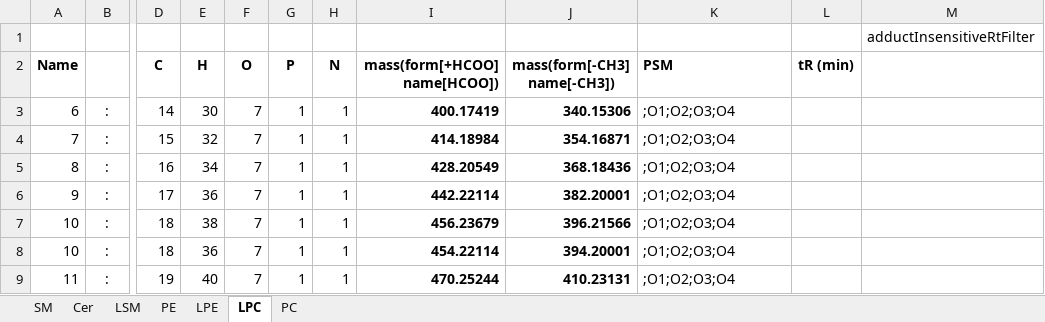
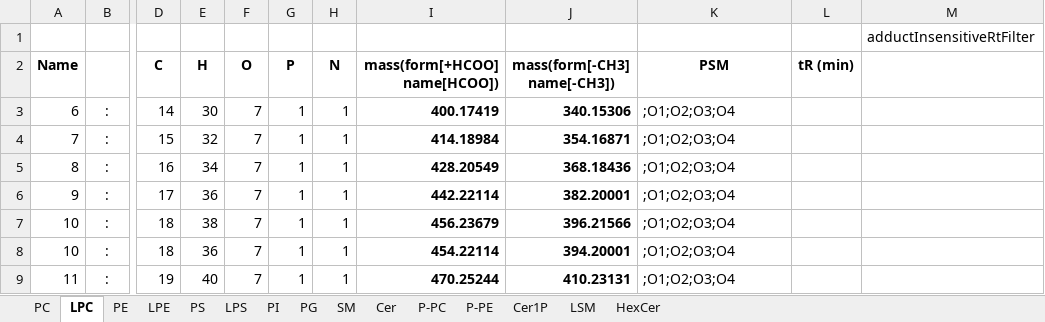
Before and after one commit to ThallingerLab/LDA2, an Excel workbook: installer/installFiles/exampleMassList/negative_ox.xlsx, sheet LPC, drawn as a sheet; only a part is shown, gaps mark what is left out; values as stored, in another font and other column widths than the file's, no borders; the diff names each change by its address in the sheet, - before the commit and + after, or states it on an @@ line.

```diff
--- a/installer/installFiles/exampleMassList/negative_ox.xlsx (sheet LPC)
+++ b/installer/installFiles/exampleMassList/negative_ox.xlsx (sheet LPC)
+sheet tab: PS
+sheet tab: LPS
+sheet tab: PI
+sheet tab: PG
+sheet tab: P-PC
+sheet tab: P-PE
+sheet tab: Cer1P
+sheet tab: HexCer
@@ sheet tab order changed: PC | LPC | PE | LPE | PS | LPS | PI | PG | SM | Cer | P-PC | P-PE | Cer1P | LSM | HexCer @@
-K2 alignment: left
+K2 alignment: center
```
Also changed, not shown: sheet PC, sheet PE, sheet LPE, installer/installFiles/exampleMassList/galactolipids_neg.xlsx, installer/installFiles/exampleMassList/galactolipids_pos.xlsx, 4 other files.
